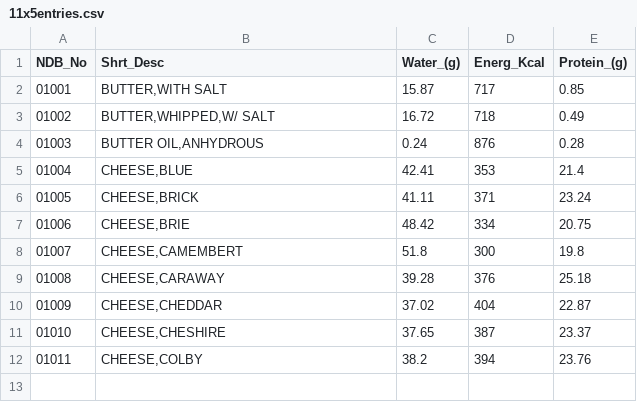
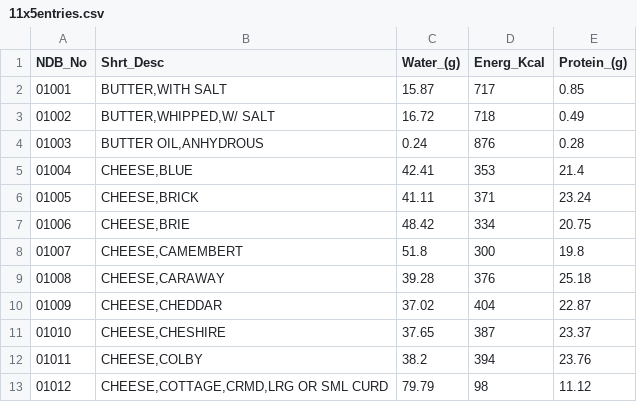
Before and after one commit to YohanJhaveri/health-bot, a CSV file: week1/11x5entries.csv, drawn as a sheet; the diff names each change by its address in the sheet, - before the commit and + after, or states it on an @@ line.

```diff
--- a/week1/11x5entries.csv
+++ b/week1/11x5entries.csv
+row 13: 01012 | CHEESE,COTTAGE,CRMD,LRG OR SML CURD | 79.79 | 98 | 11.12
```
Also changed, not shown: week1/terriblePDFtoExcel.csv, 4 other files.
